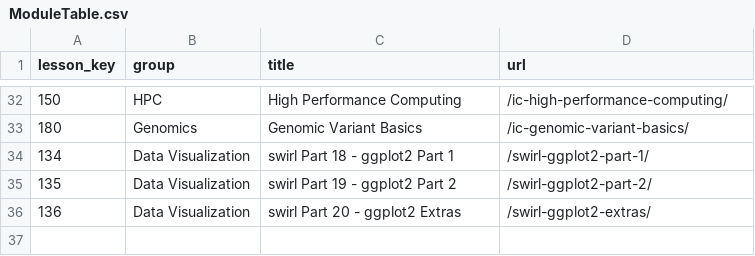
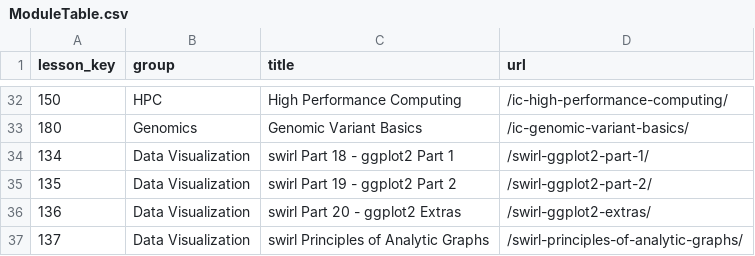
Before and after one commit to ianmcampbell/ModuleTable, a CSV file: ModuleTable.csv, drawn as a sheet; only a part is shown, gaps mark what is left out.

Commit message:
Commit from web app.

```diff
--- a/ModuleTable.csv
+++ b/ModuleTable.csv
@@ -36 +36,2 @@
 136,"Data Visualization","swirl Part 20 - ggplot2 Extras","/swirl-ggplot2-extras/"
+137,"Data Visualization","swirl Principles of Analytic Graphs","/swirl-principles-of-analytic-graphs/"
```
